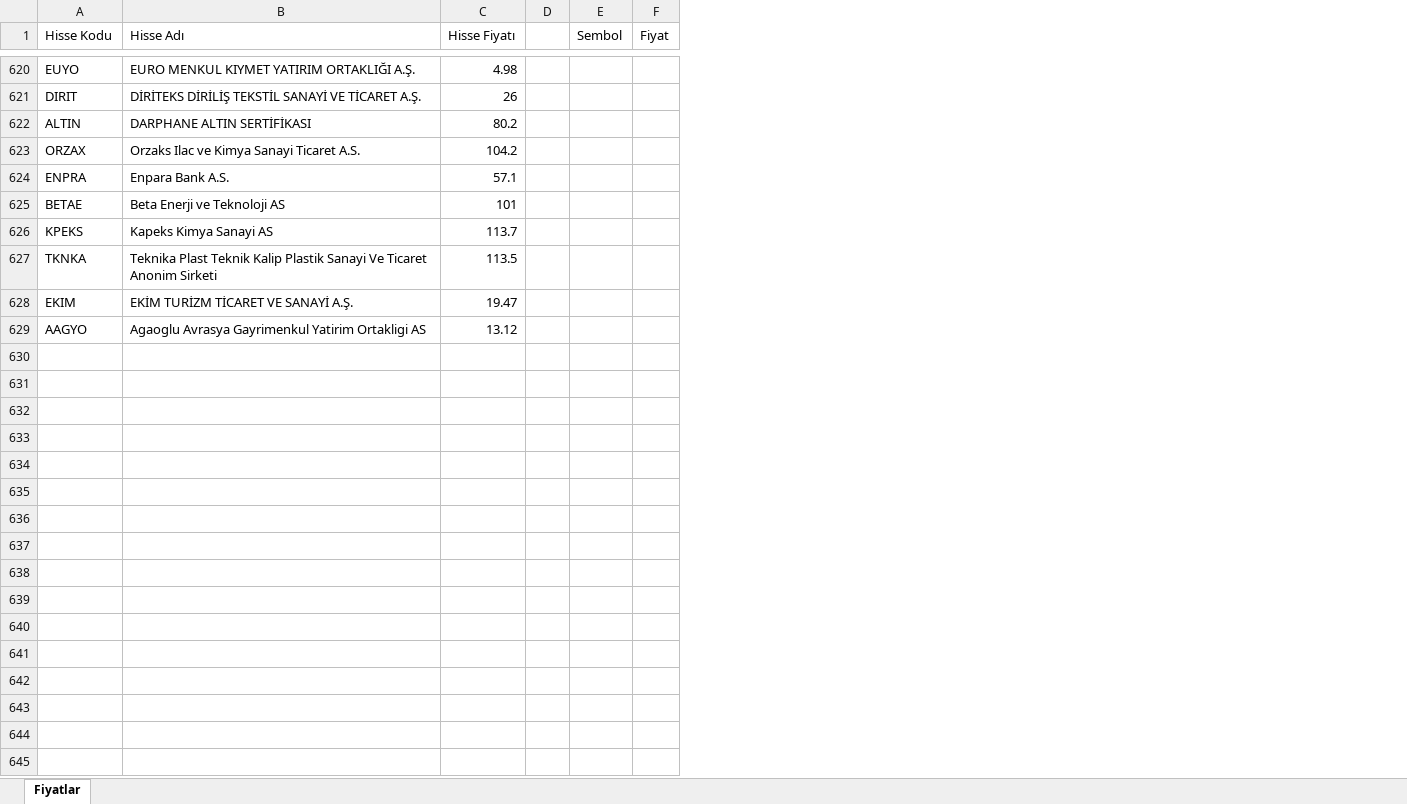
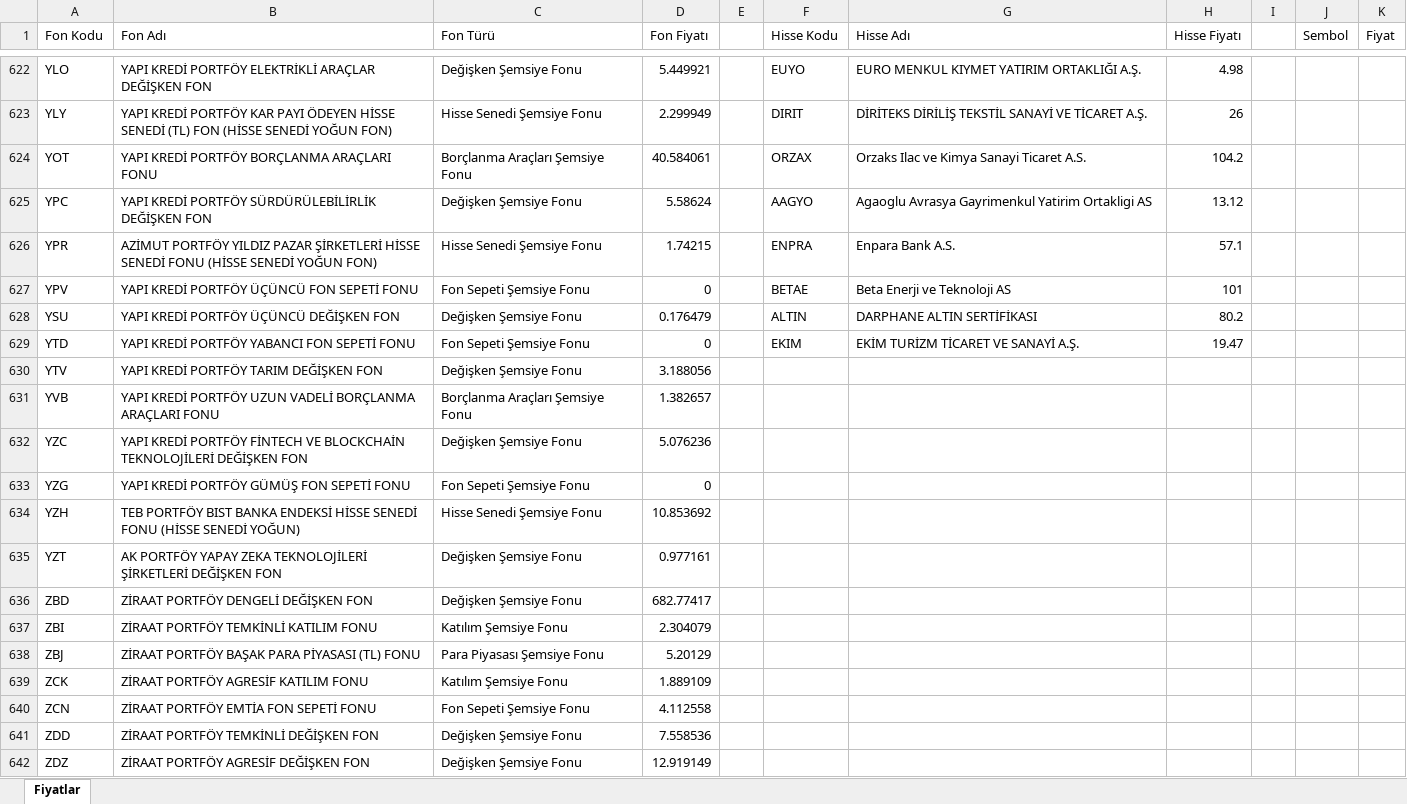
Before and after one commit to fkcengizhan-crypto/fhfiyat, an Excel workbook: piyasa_verileri.xlsx, sheet Fiyatlar, drawn as a sheet; only a part is shown, gaps mark what is left out; values as stored, in another font and other column widths than the file's, no borders; table styles not drawn; addresses are those after the commit; the diff covers the shown part only; the diff names each change by its address in the sheet, - before the commit and + after, or states it on an @@ line.

```diff
--- a/piyasa_verileri.xlsx (sheet Fiyatlar)
+++ b/piyasa_verileri.xlsx (sheet Fiyatlar)
+column A (Fon Kodu), rows 622-624: YLO | YLY | YOT; rows 626-627: YPR | YPV; rows 629-630: YTD | YTV
+column B (Fon Adı), rows 622-624: YAPI KREDİ PORTFÖY ELEKTRİKLİ ARAÇLAR DEĞİŞKEN FON | YAPI KREDİ PORTFÖY KAR PAYI ÖDEYEN HİSSE SENEDİ (TL) FON (HİSSE SENEDİ YOĞUN FON) | YAPI KREDİ PORTFÖY BORÇLANMA ARAÇLARI FONU; rows 626-627: AZİMUT PORTFÖY YILDIZ PAZAR ŞİRKETLERİ HİSSE SENEDİ FONU (HİSSE SENEDİ YOĞUN FON) | YAPI KREDİ PORTFÖY ÜÇÜNCÜ FON SEPETİ FONU; rows 629-630: YAPI KREDİ PORTFÖY YABANCI FON SEPETİ FONU | YAPI KREDİ PORTFÖY TARIM DEĞİŞKEN FON
+column C (Fon Türü), rows 622-624: Değişken Şemsiye Fonu | Hisse Senedi Şemsiye Fonu | Borçlanma Araçları Şemsiye Fonu; rows 626-627: Hisse Senedi Şemsiye Fonu | Fon Sepeti Şemsiye Fonu; rows 629-630: Fon Sepeti Şemsiye Fonu | Değişken Şemsiye Fonu
+column D (Fon Fiyatı), rows 622-624: 5.449921 | 2.299949 | 40.584061; rows 626-627: 1.74215 | 0; rows 629-630: 0 | 3.188056
+column E, empty
+row 625: YPC | YAPI KREDİ PORTFÖY SÜRDÜRÜLEBİLİRLİK DEĞİŞKEN FON | Değişken Şemsiye Fonu | 5.58624 |  | AAGYO | Agaoglu Avrasya Gayrimenkul Yatirim Ortakligi AS | 13.12
@@ row 626 moved to row 213: GVA @@
@@ row 627 moved to row 254: HVK @@
@@ row 622 moved to row 628: YSU @@
-F630 (Hisse Kodu): AAGYO
+F630 (Hisse Kodu): (empty)
-G630 (Hisse Adı): Agaoglu Avrasya Gayrimenkul Yatirim Ortakligi AS
+G630 (Hisse Adı): (empty)
-H630 (Hisse Fiyatı): 13.12
+H630 (Hisse Fiyatı): (empty)
+row 631: YVB | YAPI KREDİ PORTFÖY UZUN VADELİ BORÇLANMA ARAÇLARI FONU | Borçlanma Araçları Şemsiye Fonu | 1.382657
+row 632: YZC | YAPI KREDİ PORTFÖY FİNTECH VE BLOCKCHAİN TEKNOLOJİLERİ DEĞİŞKEN FON | Değişken Şemsiye Fonu | 5.076236
+row 633: YZG | YAPI KREDİ PORTFÖY GÜMÜŞ FON SEPETİ FONU | Fon Sepeti Şemsiye Fonu | 0
+row 634: YZH | TEB PORTFÖY BIST BANKA ENDEKSİ HİSSE SENEDİ FONU (HİSSE SENEDİ YOĞUN) | Hisse Senedi Şemsiye Fonu | 10.853692
+row 635: YZT | AK PORTFÖY YAPAY ZEKA TEKNOLOJİLERİ ŞİRKETLERİ DEĞİŞKEN FON | Değişken Şemsiye Fonu | 0.977161
+row 636: ZBD | ZİRAAT PORTFÖY DENGELİ DEĞİŞKEN FON | Değişken Şemsiye Fonu | 682.77417
+row 637: ZBI | ZİRAAT PORTFÖY TEMKİNLİ KATILIM FONU | Katılım Şemsiye Fonu | 2.304079
+row 638: ZBJ | ZİRAAT PORTFÖY BAŞAK PARA PİYASASI (TL) FONU | Para Piyasası Şemsiye Fonu | 5.20129
+row 639: ZCK | ZİRAAT PORTFÖY AGRESİF KATILIM FONU | Katılım Şemsiye Fonu | 1.889109
+row 640: ZCN | ZİRAAT PORTFÖY EMTİA FON SEPETİ FONU | Fon Sepeti Şemsiye Fonu | 4.112558
+row 641: ZDD | ZİRAAT PORTFÖY TEMKİNLİ DEĞİŞKEN FON | Değişken Şemsiye Fonu | 7.558536
+row 642: ZDZ | ZİRAAT PORTFÖY AGRESİF DEĞİŞKEN FON | Değişken Şemsiye Fonu | 12.919149
```
Also changed, not shown: 13 added rows, 1 moved row and 6 edited cells elsewhere in this sheet, 1 other file.
